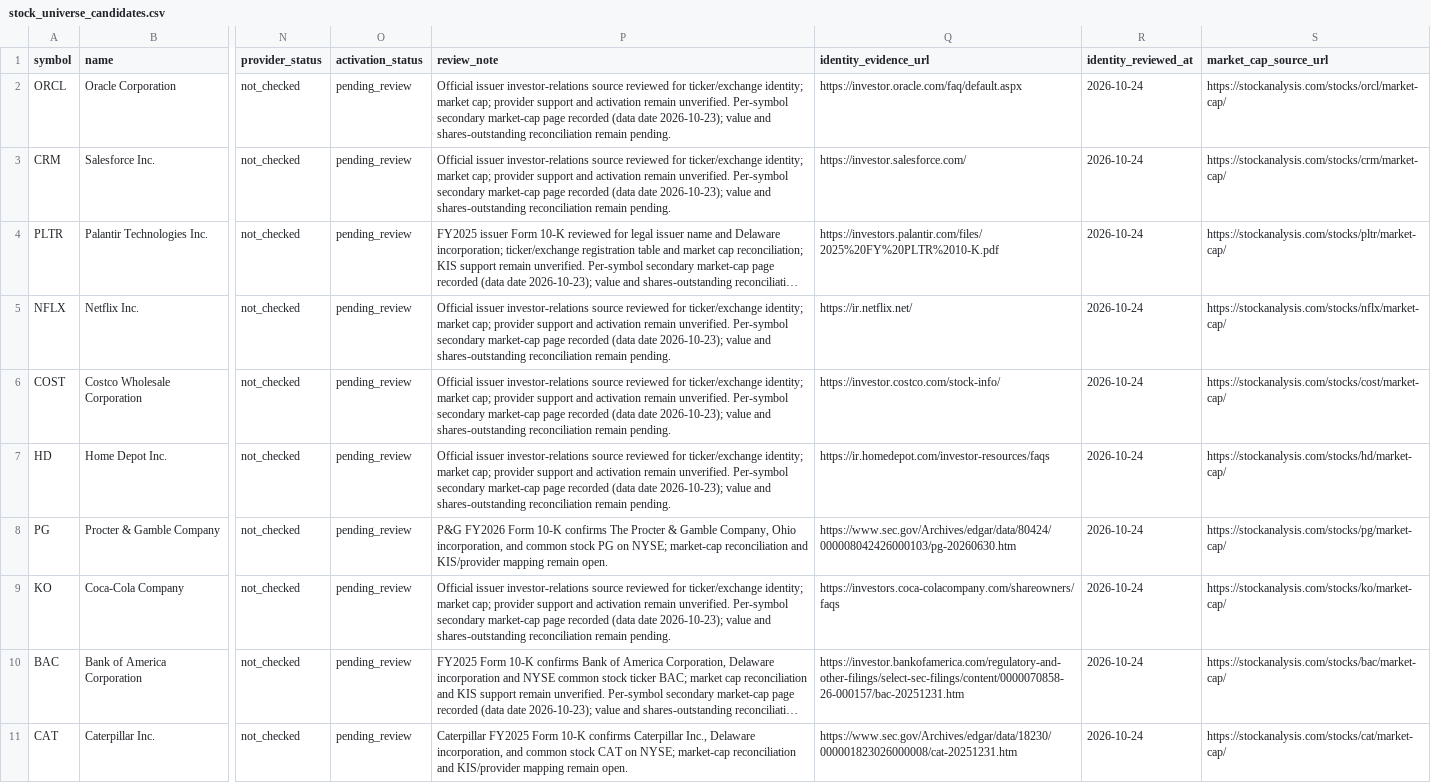
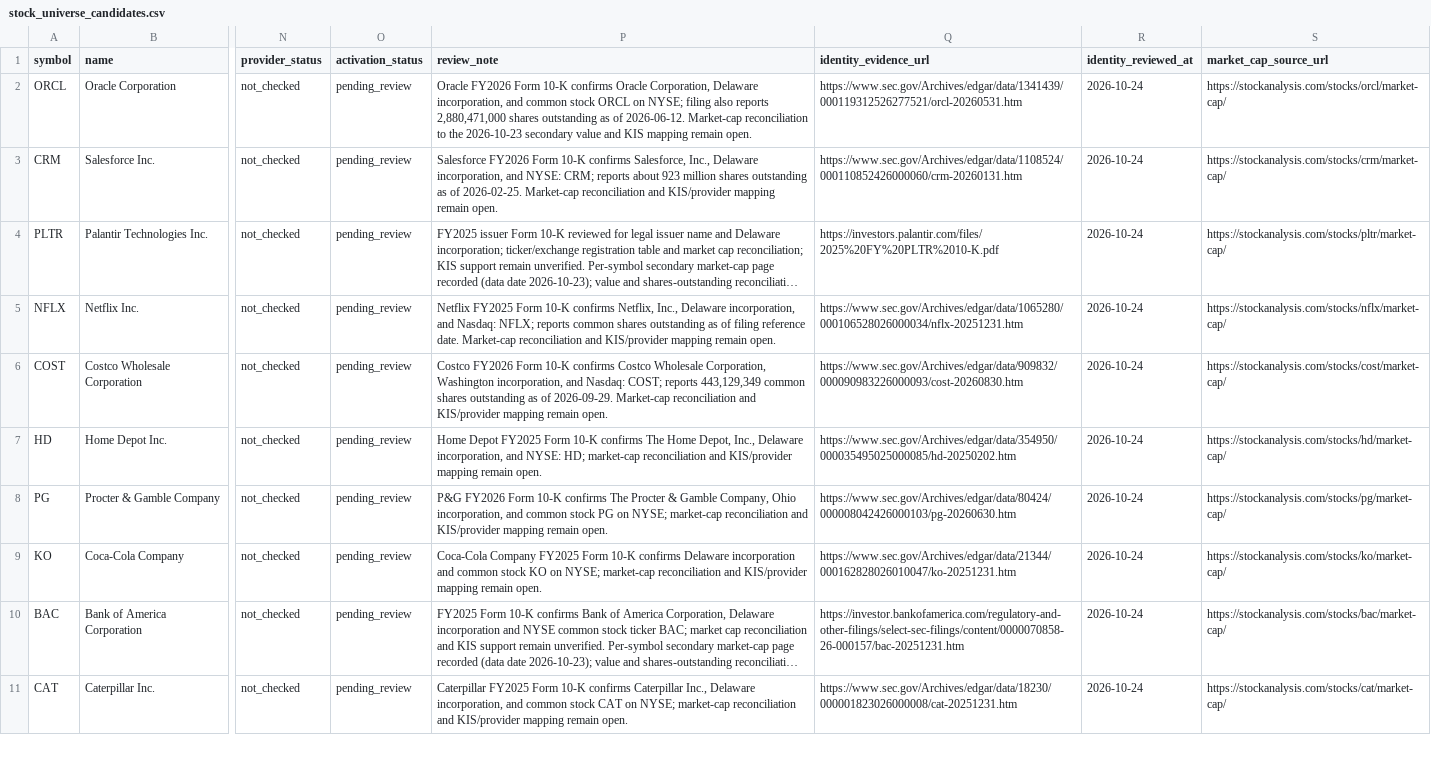
Before and after one commit to wonbosong-arch/global-stage-radar, a CSV file: data/stock_universe_candidates.csv, drawn as a sheet; only a part is shown, gaps mark what is left out; long unchanged cells end in …; the diff names each change by its address in the sheet, - before the commit and + after, or states it on an @@ line.

Commit message:
Record official filing evidence for six more candidate identities

```diff
--- a/data/stock_universe_candidates.csv
+++ b/data/stock_universe_candidates.csv
-P2 (review_note): Official issuer investor-relations source reviewed for ticker/exchange identity; market cap; provider support and activation remain unverified. Per-symbol secondary market-cap page recorded (data date 2026-10-23); value and shares-outstanding reconciliation remain pending.
+P2 (review_note): Oracle FY2026 Form 10-K confirms Oracle Corporation, Delaware incorporation, and common stock ORCL on NYSE; filing also reports 2,880,471,000 shares outstanding as of 2026-06-12. Market-cap reconciliation to the 2026-10-23 secondary value and KIS mapping remain open.
-Q2 (identity_evidence_url): https://investor.oracle.com/faq/default.aspx
+Q2 (identity_evidence_url): https://www.sec.gov/Archives/edgar/data/1341439/000119312526277521/orcl-20260531.htm
-P3 (review_note): Official issuer investor-relations source reviewed for ticker/exchange identity; market cap; provider support and activation remain unverified. Per-symbol secondary market-cap page recorded (data date 2026-10-23); value and shares-outstanding reconciliation remain pending.
+P3 (review_note): Salesforce FY2026 Form 10-K confirms Salesforce, Inc., Delaware incorporation, and NYSE: CRM; reports about 923 million shares outstanding as of 2026-02-25. Market-cap reconciliation and KIS/provider mapping remain open.
-Q3 (identity_evidence_url): https://investor.salesforce.com/
+Q3 (identity_evidence_url): https://www.sec.gov/Archives/edgar/data/1108524/000110852426000060/crm-20260131.htm
-P5 (review_note): Official issuer investor-relations source reviewed for ticker/exchange identity; market cap; provider support and activation remain unverified. Per-symbol secondary market-cap page recorded (data date 2026-10-23); value and shares-outstanding reconciliation remain pending.
+P5 (review_note): Netflix FY2025 Form 10-K confirms Netflix, Inc., Delaware incorporation, and Nasdaq: NFLX; reports common shares outstanding as of filing reference date. Market-cap reconciliation and KIS/provider mapping remain open.
-Q5 (identity_evidence_url): https://ir.netflix.net/
+Q5 (identity_evidence_url): https://www.sec.gov/Archives/edgar/data/1065280/000106528026000034/nflx-20251231.htm
-P6 (review_note): Official issuer investor-relations source reviewed for ticker/exchange identity; market cap; provider support and activation remain unverified. Per-symbol secondary market-cap page recorded (data date 2026-10-23); value and shares-outstanding reconciliation remain pending.
+P6 (review_note): Costco FY2026 Form 10-K confirms Costco Wholesale Corporation, Washington incorporation, and Nasdaq: COST; reports 443,129,349 common shares outstanding as of 2026-09-29. Market-cap reconciliation and KIS/provider mapping remain open.
-Q6 (identity_evidence_url): https://investor.costco.com/stock-info/
+Q6 (identity_evidence_url): https://www.sec.gov/Archives/edgar/data/909832/000090983226000093/cost-20260830.htm
-P7 (review_note): Official issuer investor-relations source reviewed for ticker/exchange identity; market cap; provider support and activation remain unverified. Per-symbol secondary market-cap page recorded (data date 2026-10-23); value and shares-outstanding reconciliation remain pending.
+P7 (review_note): Home Depot FY2025 Form 10-K confirms The Home Depot, Inc., Delaware incorporation, and NYSE: HD; market-cap reconciliation and KIS/provider mapping remain open.
-Q7 (identity_evidence_url): https://ir.homedepot.com/investor-resources/faqs
+Q7 (identity_evidence_url): https://www.sec.gov/Archives/edgar/data/354950/000035495025000085/hd-20250202.htm
-P9 (review_note): Official issuer investor-relations source reviewed for ticker/exchange identity; market cap; provider support and activation remain unverified. Per-symbol secondary market-cap page recorded (data date 2026-10-23); value and shares-outstanding reconciliation remain pending.
+P9 (review_note): Coca-Cola Company FY2025 Form 10-K confirms Delaware incorporation and common stock KO on NYSE; market-cap reconciliation and KIS/provider mapping remain open.
-Q9 (identity_evidence_url): https://investors.coca-colacompany.com/shareowners/faqs
+Q9 (identity_evidence_url): https://www.sec.gov/Archives/edgar/data/21344/000162828026010047/ko-20251231.htm
```
